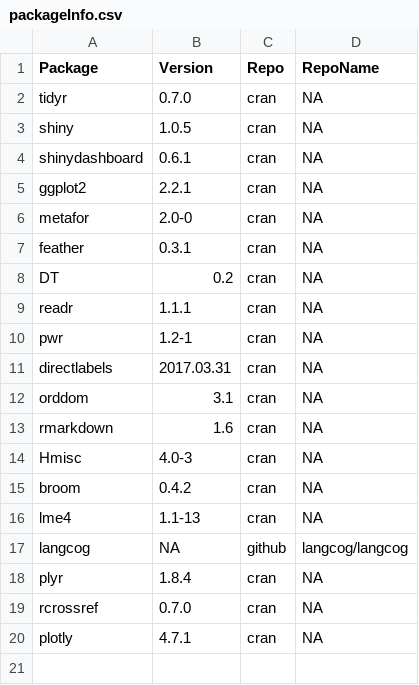
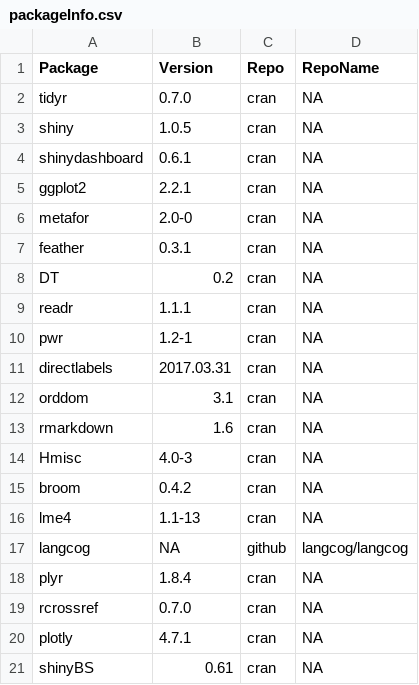
Before and after one commit to langcog/metalab2, a CSV file: metadata/packageInfo.csv, drawn as a sheet; the diff names each change by its address in the sheet, - before the commit and + after, or states it on an @@ line.

```diff
--- a/metadata/packageInfo.csv
+++ b/metadata/packageInfo.csv
+row 21: shinyBS | 0.61 | cran | NA
```
Also changed, not shown: 2 other files.
